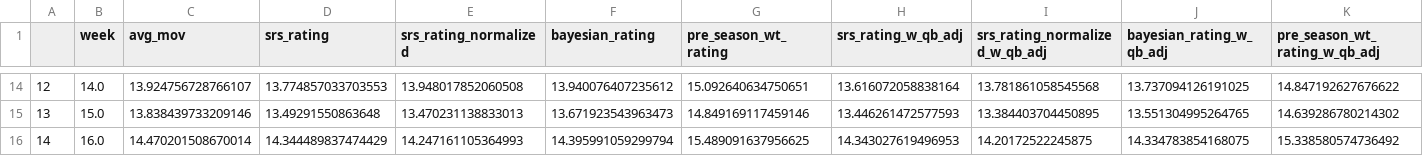
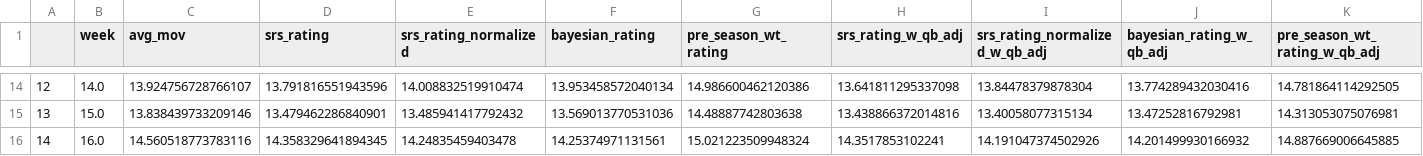
Before and after one commit to greerreNFL/nfelosrs, a CSV file: srs_rating_rmse.csv, drawn as a sheet; only a part is shown, gaps mark what is left out; the diff covers the shown part only.

```diff
--- a/srs_rating_rmse.csv
+++ b/srs_rating_rmse.csv
@@ -14,3 +14,3 @@
-12,14.0,13.924756728766107,13.774857033703553,13.948017852060508,13.940076407235612,15.092640634750651,13.616072058838164,13.781861058545568,13.737094126191025,14.847192627676622
-13,15.0,13.838439733209146,13.49291550863648,13.470231138833013,13.671923543963473,14.849169117459146,13.446261472577593,13.384403704450895,13.551304995264765,14.639286780214302
-14,16.0,14.470201508670014,14.344489837474429,14.247161105364993,14.395991059299794,15.489091637956625,14.343027619496953,14.20172522245875,14.334783854168075,15.338580574736492
+12,14.0,13.924756728766107,13.791816551943596,14.008832519910474,13.953458572040134,14.986600462120386,13.641811295337098,13.84478379878304,13.774289432030416,14.781864114292505
+13,15.0,13.838439733209146,13.479462286840901,13.485941417792432,13.569013770531036,14.48887742803638,13.438866372014816,13.40058077315134,13.47252816792981,14.313053075076981
+14,16.0,14.560518773783116,14.358329641894345,14.24835459403478,14.25374971131561,15.021223509948324,14.3517853102241,14.191047374502926,14.201499930166932,14.887669006645885
```
Also changed, not shown: 114 edited cells elsewhere in this file, srs_rating_rsqs.csv, wt_ratings.csv, 2 other files.
